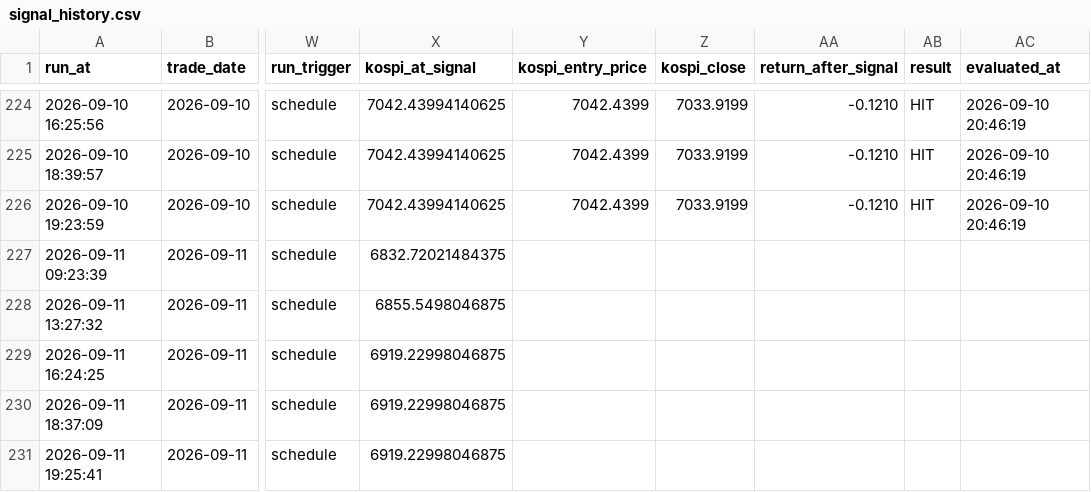
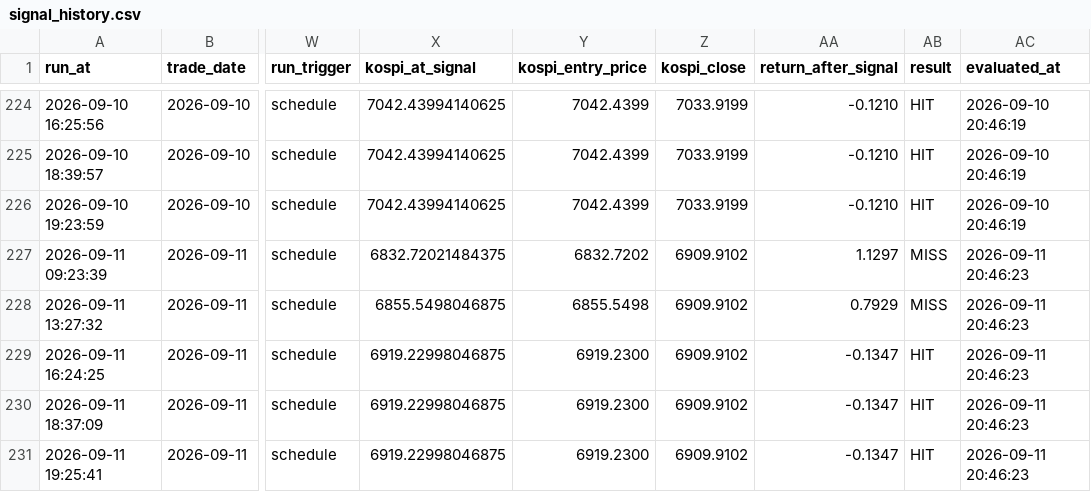
Before and after one commit to nambak2218-debug/marketPilot, a CSV file: data/signal_history.csv, drawn as a sheet; only a part is shown, gaps mark what is left out; the diff names each change by its address in the sheet, - before the commit and + after, or states it on an @@ line.

Commit message:
Update MarketPilot signal history [skip ci]

```diff
--- a/data/signal_history.csv
+++ b/data/signal_history.csv
-Y227 (kospi_entry_price): (empty)
+Y227 (kospi_entry_price): 6832.7202
-Z227:Z231 (kospi_close): (empty)
+Z227:Z231 (kospi_close): 6909.9102
-AA227 (return_after_signal): (empty)
+AA227 (return_after_signal): 1.1297
-AB227:AB228 (result): (empty)
+AB227:AB228 (result): MISS
-AC227:AC231 (evaluated_at): (empty)
+AC227:AC231 (evaluated_at): 2026-09-11 20:46:23
-Y228 (kospi_entry_price): (empty)
+Y228 (kospi_entry_price): 6855.5498
-AA228 (return_after_signal): (empty)
+AA228 (return_after_signal): 0.7929
-Y229:Y231 (kospi_entry_price): (empty)
+Y229:Y231 (kospi_entry_price): 6919.2300
-AA229:AA231 (return_after_signal): (empty)
+AA229:AA231 (return_after_signal): -0.1347
-AB229:AB231 (result): (empty)
+AB229:AB231 (result): HIT
```
